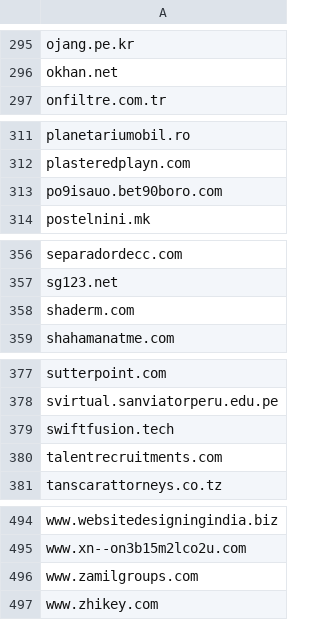
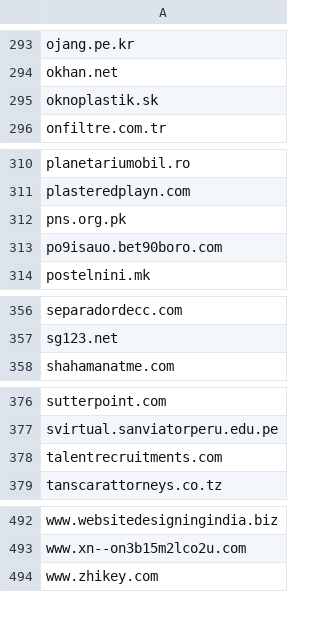
Before and after one commit to external-sources/hosts-sources, a CSV file: data/urlhausAbuseCh.csv, drawn as a sheet; only a part is shown, gaps mark what is left out; removed rows and columns are numbered as before the commit, all else as after; the diff covers the shown part only; the diff names each change by its address in the sheet, - before the commit and + after, or states it on an @@ line.

```diff
--- a/data/urlhausAbuseCh.csv
+++ b/data/urlhausAbuseCh.csv
+row 295: oknoplastik.sk
+row 312: pns.org.pk
-row 358: shaderm.com
-row 379: swiftfusion.tech
-row 496: www.zamilgroups.com
```
Also changed, not shown: 4 added rows, 6 removed rows and 1 edited cell elsewhere in this file, data/kadhosts_azet13.csv, data/openfish/domain.csv, 1 other file.
